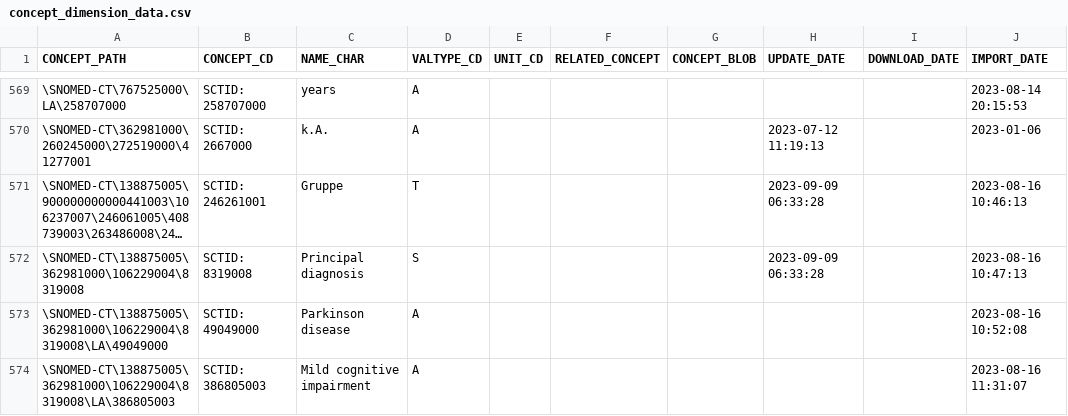
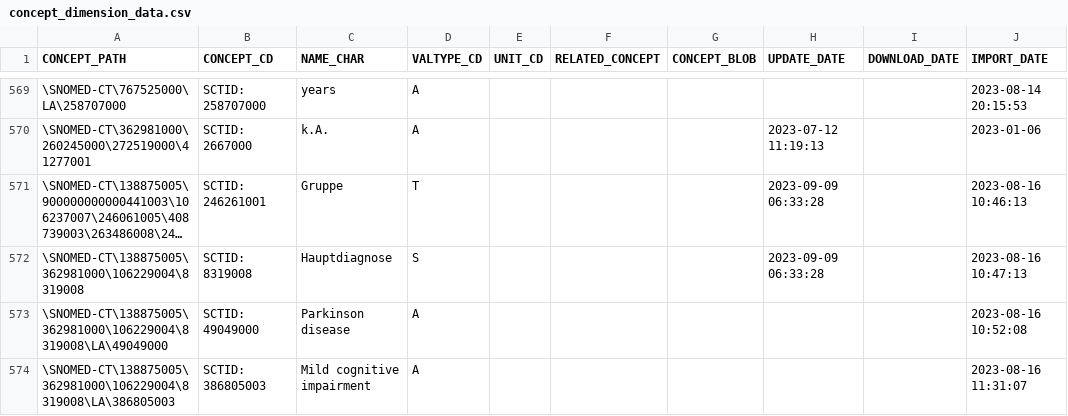
Before and after one commit to JenAIx/BEST, a CSV file: db/app2/src/core/database/seeds/concept_dimension_data.csv, drawn as a sheet; only a part is shown, gaps mark what is left out; long unchanged cells end in …; the diff names each change by its address in the sheet, - before the commit and + after, or states it on an @@ line.

```diff
--- a/db/app2/src/core/database/seeds/concept_dimension_data.csv
+++ b/db/app2/src/core/database/seeds/concept_dimension_data.csv
-C572 (NAME_CHAR): Principal diagnosis
+C572 (NAME_CHAR): Hauptdiagnose
```
Also changed, not shown: 6 other files.
